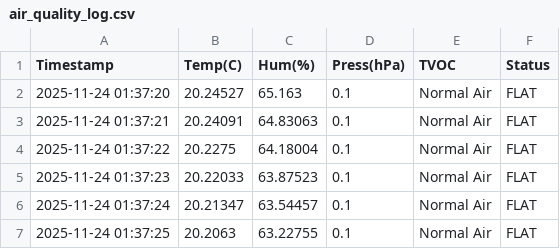
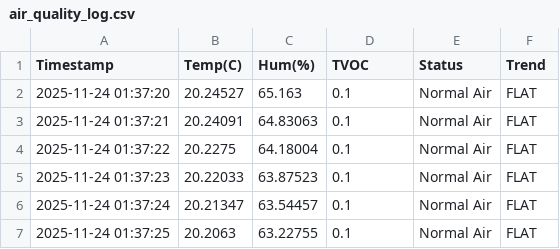
Before and after one commit to jlin-edu/VOC-Dectector, a CSV file: air_quality_log.csv, drawn as a sheet; only a part is shown.

Commit message:
Add 'Trend' column to air quality log
Updated air quality log format to include a new 'Trend' column.

```diff
--- a/air_quality_log.csv
+++ b/air_quality_log.csv
@@ -1,2 +1,2 @@
-Timestamp,Temp(C),Hum(%),Press(hPa),TVOC,Status
+Timestamp,Temp(C),Hum(%),TVOC,Status, Trend
 2025-11-24 01:37:20,20.24527,65.163,0.1,Normal Air,FLAT
```
